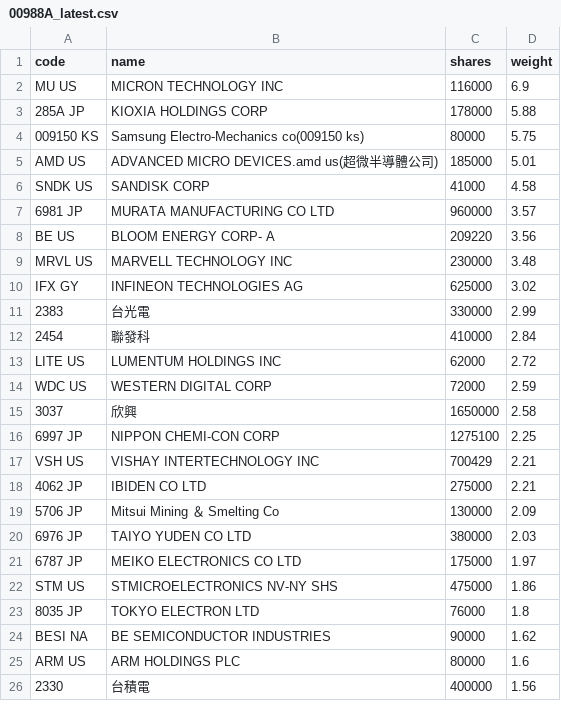
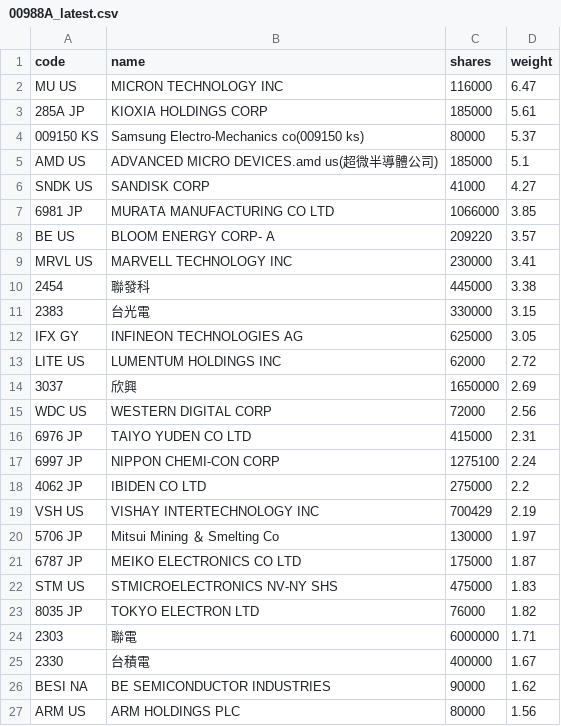
Before and after one commit to 4ru1013/united-etf-00988a-portfolio, a CSV file: data/out/holdings/00988A_latest.csv, drawn as a sheet; only a part is shown; the diff covers the shown part only.

```diff
--- a/data/out/holdings/00988A_latest.csv
+++ b/data/out/holdings/00988A_latest.csv
@@ -1,26 +1,27 @@
 code,name,shares,weight
-MU US,MICRON TECHNOLOGY INC,116000,6.9
-285A JP,KIOXIA HOLDINGS CORP,178000,5.88
-009150 KS,Samsung Electro-Mechanics co(009150 ks),80000,5.75
-AMD US,ADVANCED MICRO DEVICES.amd us(超微半導體公司),185000,5.01
-SNDK US,SANDISK CORP,41000,4.58
-6981 JP,MURATA MANUFACTURING CO LTD,960000,3.57
-BE US,BLOOM ENERGY CORP- A,209220,3.56
-MRVL US,MARVELL TECHNOLOGY INC,230000,3.48
-IFX GY,INFINEON TECHNOLOGIES AG,625000,3.02
-2383,台光電,330000,2.99
-2454,聯發科,410000,2.84
+MU US,MICRON TECHNOLOGY INC,116000,6.47
+285A JP,KIOXIA HOLDINGS CORP,185000,5.61
+009150 KS,Samsung Electro-Mechanics co(009150 ks),80000,5.37
+AMD US,ADVANCED MICRO DEVICES.amd us(超微半導體公司),185000,5.1
+SNDK US,SANDISK CORP,41000,4.27
+6981 JP,MURATA MANUFACTURING CO LTD,1066000,3.85
+BE US,BLOOM ENERGY CORP- A,209220,3.57
+MRVL US,MARVELL TECHNOLOGY INC,230000,3.41
+2454,聯發科,445000,3.38
+2383,台光電,330000,3.15
+IFX GY,INFINEON TECHNOLOGIES AG,625000,3.05
 LITE US,LUMENTUM HOLDINGS INC,62000,2.72
-WDC US,WESTERN DIGITAL CORP,72000,2.59
-3037,欣興,1650000,2.58
-6997 JP,NIPPON CHEMI-CON CORP,1275100,2.25
-VSH US,VISHAY INTERTECHNOLOGY INC,700429,2.21
-4062 JP,IBIDEN CO LTD,275000,2.21
-5706 JP,Mitsui Mining ＆ Smelting Co,130000,2.09
-6976 JP,TAIYO YUDEN CO LTD,380000,2.03
-6787 JP,MEIKO ELECTRONICS CO LTD,175000,1.97
-STM US,STMICROELECTRONICS NV-NY SHS,475000,1.86
-8035 JP,TOKYO ELECTRON LTD,76000,1.8
+3037,欣興,1650000,2.69
+WDC US,WESTERN DIGITAL CORP,72000,2.56
+6976 JP,TAIYO YUDEN CO LTD,415000,2.31
+6997 JP,NIPPON CHEMI-CON CORP,1275100,2.24
+4062 JP,IBIDEN CO LTD,275000,2.2
+VSH US,VISHAY INTERTECHNOLOGY INC,700429,2.19
+5706 JP,Mitsui Mining ＆ Smelting Co,130000,1.97
+6787 JP,MEIKO ELECTRONICS CO LTD,175000,1.87
+STM US,STMICROELECTRONICS NV-NY SHS,475000,1.83
+8035 JP,TOKYO ELECTRON LTD,76000,1.82
+2303,聯電,6000000,1.71
+2330,台積電,400000,1.67
 BESI NA,BE SEMICONDUCTOR INDUSTRIES,90000,1.62
-ARM US,ARM HOLDINGS PLC,80000,1.6
-2330,台積電,400000,1.56
+ARM US,ARM HOLDINGS PLC,80000,1.56
```
Also changed, not shown: 5 added rows, 7 removed rows and 13 edited cells elsewhere in this file, 4 other files.
